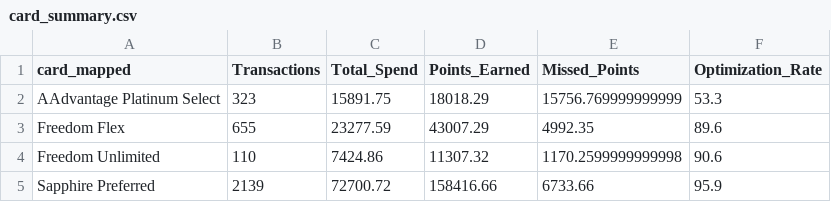
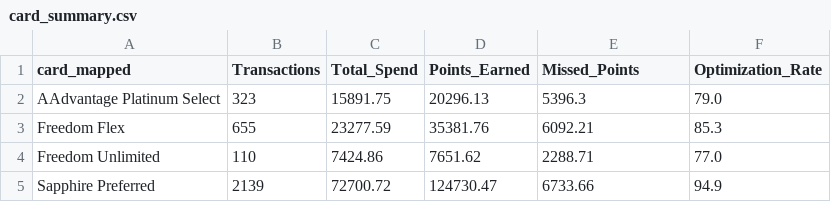
Before and after one commit to adbrigs/PointsPilot, a CSV file: data/card_summary.csv, drawn as a sheet.

```diff
--- a/data/card_summary.csv
+++ b/data/card_summary.csv
@@ -1,5 +1,5 @@
 card_mapped,Transactions,Total_Spend,Points_Earned,Missed_Points,Optimization_Rate
-AAdvantage Platinum Select,323,15891.75,18018.29,15756.769999999999,53.3
-Freedom Flex,655,23277.59,43007.29,4992.35,89.6
-Freedom Unlimited,110,7424.86,11307.32,1170.2599999999998,90.6
-Sapphire Preferred,2139,72700.72,158416.66,6733.66,95.9
+AAdvantage Platinum Select,323,15891.75,20296.13,5396.3,79.0
+Freedom Flex,655,23277.59,35381.76,6092.21,85.3
+Freedom Unlimited,110,7424.86,7651.62,2288.71,77.0
+Sapphire Preferred,2139,72700.72,124730.47,6733.66,94.9
```
Also changed, not shown: 5 other files.
